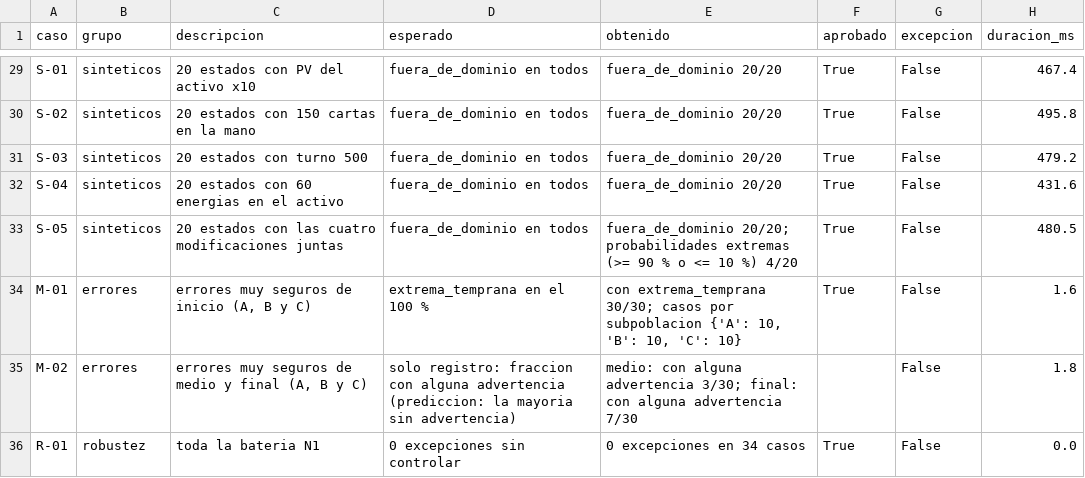
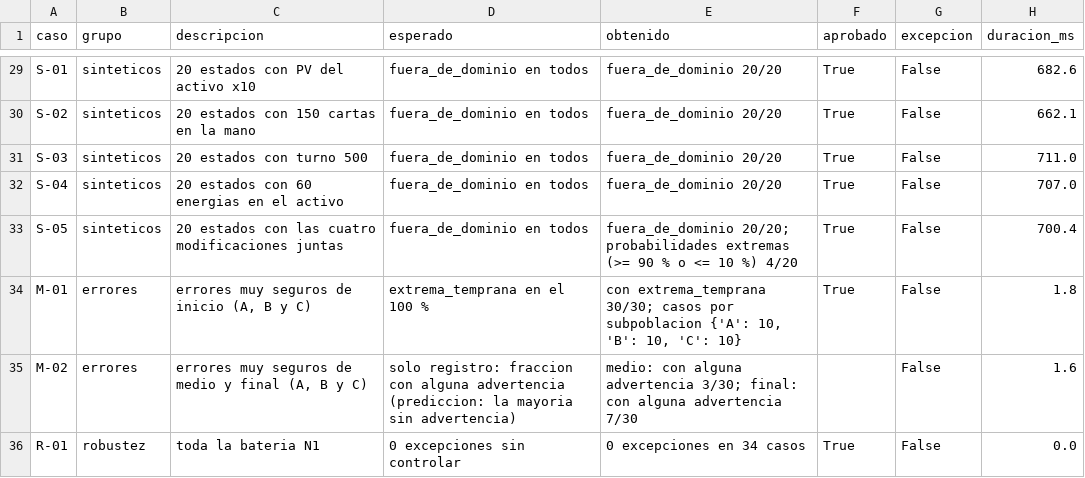
Before and after one commit to Adriel23456/Applied-AI-Agent-Project, a CSV file: docx/03Evidencia/08-11-26_ValidacionN1Corregida.csv, drawn as a sheet; only a part is shown, gaps mark what is left out; the diff covers the shown part only; the diff names each change by its address in the sheet, - before the commit and + after, or states it on an @@ line.

```diff
--- a/docx/03Evidencia/08-11-26_ValidacionN1Corregida.csv
+++ b/docx/03Evidencia/08-11-26_ValidacionN1Corregida.csv
-H29 (duracion_ms): 467.4
+H29 (duracion_ms): 682.6
-H30 (duracion_ms): 495.8
+H30 (duracion_ms): 662.1
-H31 (duracion_ms): 479.2
+H31 (duracion_ms): 711.0
-H32 (duracion_ms): 431.6
+H32 (duracion_ms): 707.0
-H33 (duracion_ms): 480.5
+H33 (duracion_ms): 700.4
-H34 (duracion_ms): 1.6
+H34 (duracion_ms): 1.8
-H35 (duracion_ms): 1.8
+H35 (duracion_ms): 1.6
```
Also changed, not shown: 18 edited cells elsewhere in this file, 1 other file.
